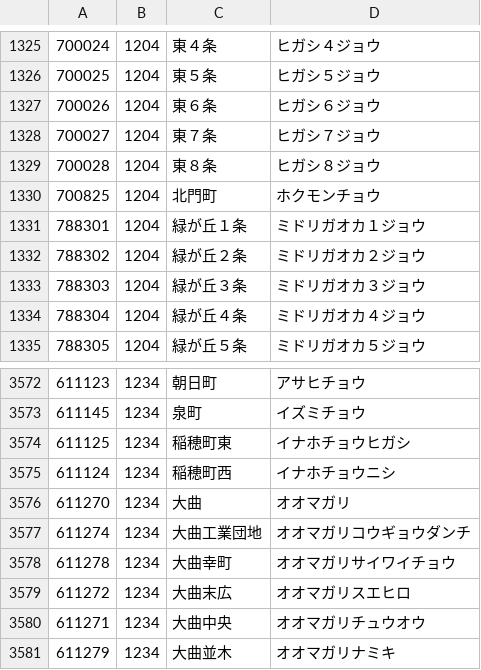
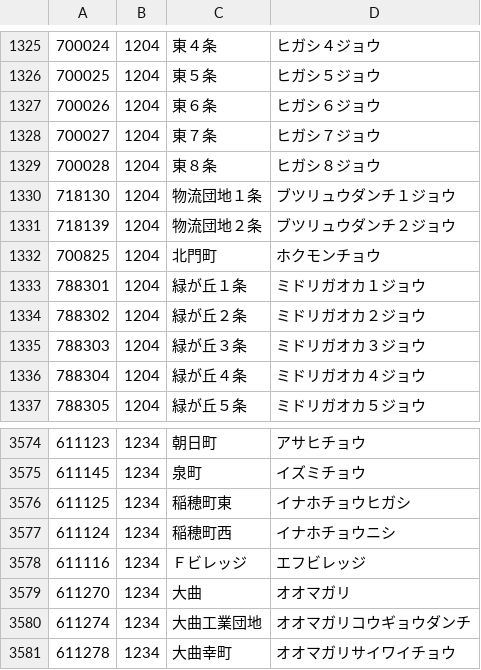
Before and after one commit to code4fukui/PostalCode, a CSV file: data/0.csv, drawn as a sheet; only a part is shown, gaps mark what is left out; the shorter side is filled out with more unchanged rows; the diff names each change by its address in the sheet, - before the commit and + after, or states it on an @@ line.

Commit message:
update data

```diff
--- a/data/0.csv
+++ b/data/0.csv
+row 1330: 718130 | 1204 | 物流団地１条 | ブツリュウダンチ１ジョウ
+row 1331: 718139 | 1204 | 物流団地２条 | ブツリュウダンチ２ジョウ
+row 3578: 611116 | 1234 | Ｆビレッジ | エフビレッジ
```
Also changed, not shown: data/3.csv, data/7.csv, 1 other file.
